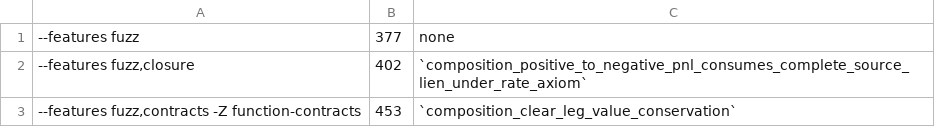
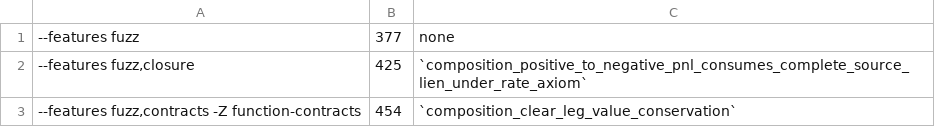
Before and after one commit to aeyakovenko/percolator, a TSV file: proofs/kani_expected.tsv, drawn as a sheet.

```diff
--- a/proofs/kani_expected.tsv
+++ b/proofs/kani_expected.tsv
@@ -1,3 +1,3 @@
 --features fuzz	377	none
---features fuzz,closure	402	`composition_positive_to_negative_pnl_consumes_complete_source_lien_under_rate_axiom`
---features fuzz,contracts -Z function-contracts	453	`composition_clear_leg_value_conservation`
+--features fuzz,closure	425	`composition_positive_to_negative_pnl_consumes_complete_source_lien_under_rate_axiom`
+--features fuzz,contracts -Z function-contracts	454	`composition_clear_leg_value_conservation`
```
Also changed, not shown: proofs/proof_ledger.tsv, 22 other files.
